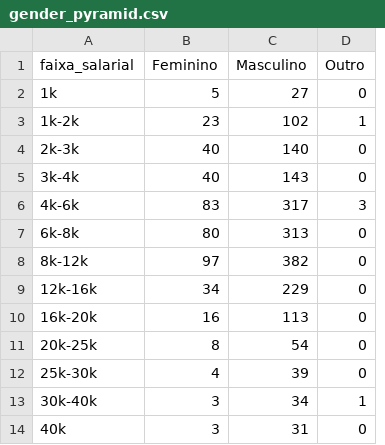
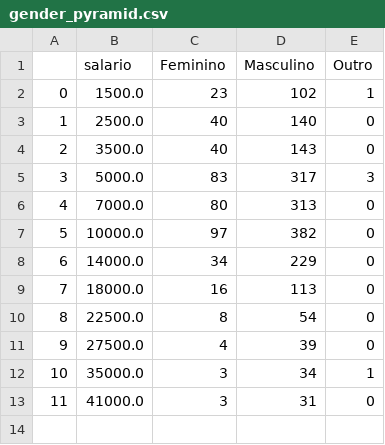
Before and after one commit to FGV-VIS-2025/tarefa-4-mulheres_no_mercado_brasileiro_de_dados, a CSV file: gender_pyramid.csv, drawn as a sheet; removed rows and columns are numbered as before the commit, all else as after; the diff names each change by its address in the sheet, - before the commit and + after, or states it on an @@ line.

```diff
--- a/gender_pyramid.csv
+++ b/gender_pyramid.csv
-column A (faixa_salarial), rows 3-14: 1k-2k | 2k-3k | 3k-4k | 4k-6k | 6k-8k | 8k-12k | 12k-16k | 16k-20k | 20k-25k | 25k-30k | 30k-40k | 40k
+column A, rows 2-13: 0 | 1 | 2 | 3 | 4 | 5 | 6 | 7 | 8 | 9 | 10 | 11
+column B (salario), rows 2-13: 1500.0 | 2500.0 | 3500.0 | 5000.0 | 7000.0 | 10000.0 | 14000.0 | 18000.0 | 22500.0 | 27500.0 | 35000.0 | 41000.0
-row 2: 1k | 5 | 27 | 0
```
Also changed, not shown: 3 other files.
